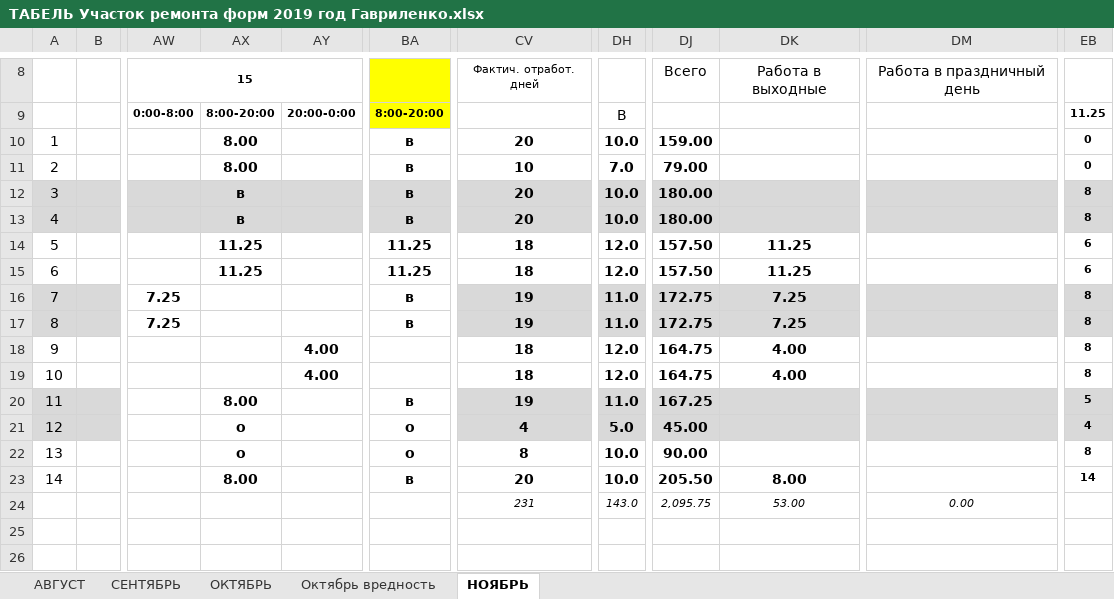
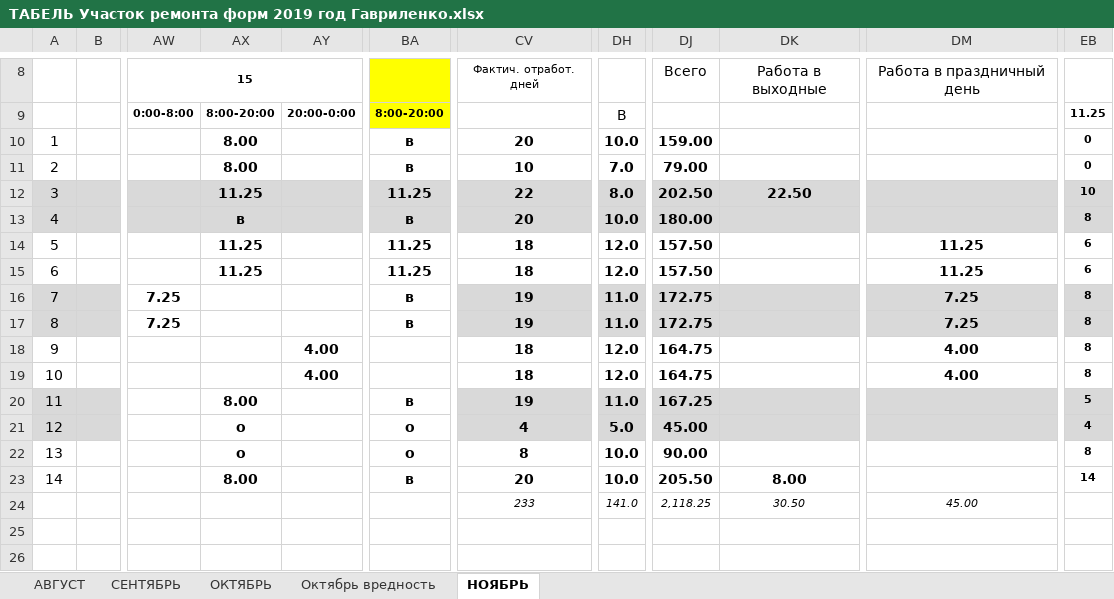
Before and after one commit to AliaksandrHaurylenka/vedatranzit, an Excel workbook: Участок ремонта форм/Документация/Табель/ТАБЕЛЬ Участок ремонта форм 2019 год Гавриленко.xlsx, sheet НОЯБРЬ, drawn as a sheet; only a part is shown, gaps mark what is left out; values as stored, in another font and other column widths than the file's, no borders; conditional formats not drawn; the diff names each change by its address in the sheet, - before the commit and + after, or states it on an @@ line.

```diff
--- a/Участок ремонта форм/Документация/Табель/ТАБЕЛЬ Участок ремонта форм 2019 год Гавриленко.xlsx (sheet НОЯБРЬ)
+++ b/Участок ремонта форм/Документация/Табель/ТАБЕЛЬ Участок ремонта форм 2019 год Гавриленко.xlsx (sheet НОЯБРЬ)
-AX12: в
+AX12: 11.25
-BA12: в
+BA12: 11.25
-CV12: 20
+CV12: 22
-DH12: 10.0
+DH12: 8.0
-DJ12: 180.00
+DJ12: 202.50
-DK12: (empty)
+DK12: 22.50
-EB12: 8
+EB12: 10
-DK14:DK15: 11.25
+DK14:DK15: (empty)
-DM14:DM15: (empty)
+DM14:DM15: 11.25
-DK16:DK17: 7.25
+DK16:DK17: (empty)
-DM16:DM17: (empty)
+DM16:DM17: 7.25
-DK18:DK19: 4.00
+DK18:DK19: (empty)
-DM18:DM19: (empty)
+DM18:DM19: 4.00
-CV24: 231
+CV24: 233
-DH24: 143.0
+DH24: 141.0
-DJ24: 2,095.75
+DJ24: 2,118.25
-DK24: 53.00
+DK24: 30.50
-DM24: 0.00
+DM24: 45.00
```
Also changed, not shown: Участок ремонта форм/Документация/ЗАЯВЛЕНИЯ/Заявление на трудовой отпуск.xlsx, Участок ремонта форм/Формокомплекты/Карты замеров/Бутылка/XXI-В-30-4А-700 (Байрон 0.7 л.)/Байрон 0.7 л. от 06.11.2019.xlsx, 33 other files.
